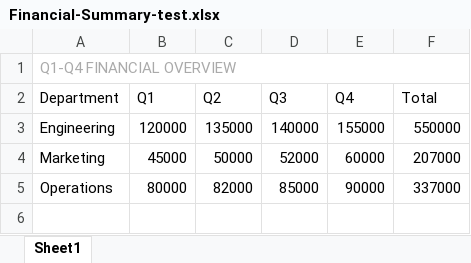
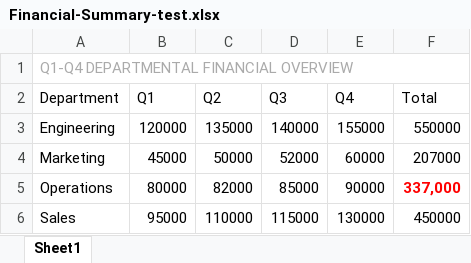
Before and after one commit to ThirstyHead/xslx-a11y, an Excel workbook: examples/Financial-Summary-test.xlsx, sheet Sheet1, drawn as a sheet; values as stored, in another font and other column widths than the file's, no borders; charts and pictures not drawn; the diff names each change by its address in the sheet, - before the commit and + after, or states it on an @@ line.

Commit message:
feat(a11y): match Excel Accessibility Assistant checks and clean known-good contrast
- Clean up table header and data font contrast in Financial-Summary.xlsx so Accessibility Assistant reports 0 issues
- Implement WCAG 1.4.1 check_red_formatting rule and auto-remediation ('Avoid red formatting')
- Ensure Financial-Summary-test.xlsx triggers all 6 checks from Accessibility Assistant:
  1. Hard-to-read text contrast (WCAG 1.4.3)
  2. Avoid red formatting (WCAG 1.4.1)
  3. Missing alt text (WCAG 1.1.1)
  4. Missing table header (WCAG 1.3.1)
  5. Use of merged cells (WCAG 1.3.1)
  6. Default sheet name (WCAG 2.4.2)
- Update remediator to auto-resolve red formatting and low contrast to match known-good file
- Add tests for WCAG 1.4.1 red formatting detection and end-to-end fixture remediation

```diff
--- a/examples/Financial-Summary-test.xlsx (sheet Sheet1)
+++ b/examples/Financial-Summary-test.xlsx (sheet Sheet1)
-A1 (Department): Q1-Q4 FINANCIAL OVERVIEW
+A1 (Department): Q1-Q4 DEPARTMENTAL FINANCIAL OVERVIEW
-F5 (Total): 337000
+F5 (Total): 337,000
@@ F5 bold: off → on, text colour: black → #FF0000 @@
+row 6: Sales | 95000 | 110000 | 115000 | 130000 | 450000
```
Also changed, not shown: charts or pictures, examples/Financial-Summary.xlsx, 9 other files.
